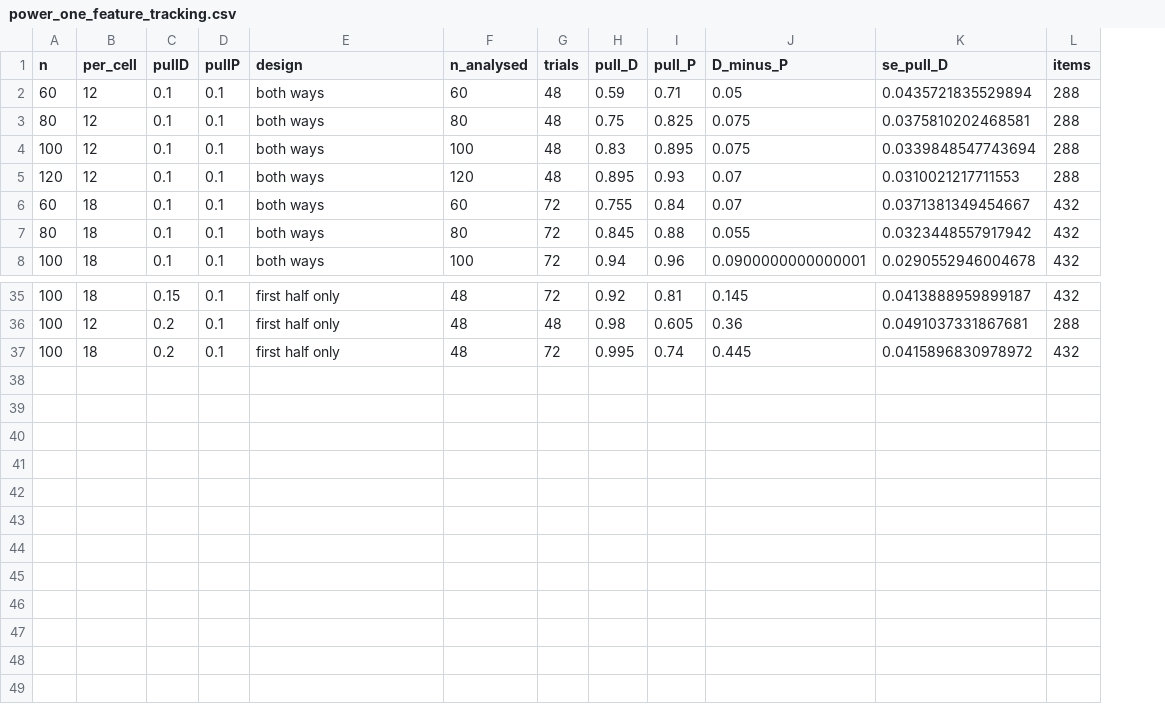
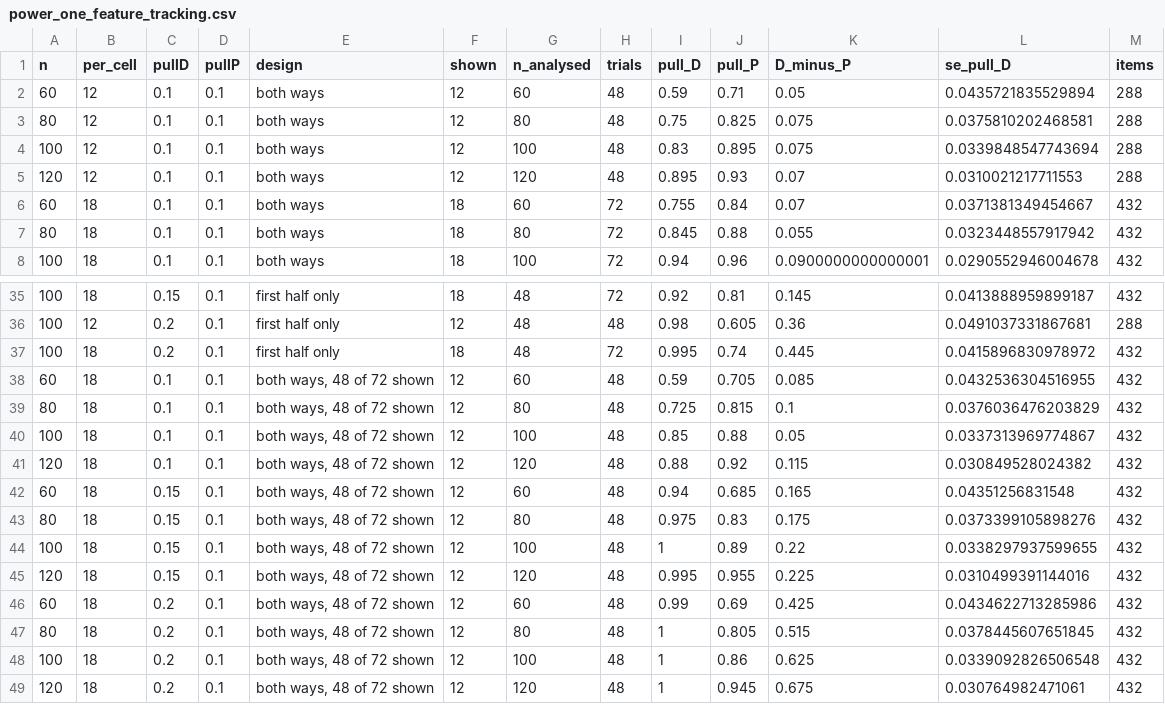
Before and after one commit to DGK-Law-and-Cognition-Lab/Scene-a-Faire-Tracking-and-Relations, a CSV file: Analysis/v4_rebuild/18_tracking_studies_design/power_one_feature_tracking.csv, drawn as a sheet; only a part is shown, gaps mark what is left out; the diff names each change by its address in the sheet, - before the commit and + after, or states it on an @@ line.

```diff
--- a/Analysis/v4_rebuild/18_tracking_studies_design/power_one_feature_tracking.csv
+++ b/Analysis/v4_rebuild/18_tracking_studies_design/power_one_feature_tracking.csv
+column F (shown), rows 2-8: 12 | 12 | 12 | 12 | 18 | 18 | 18; rows 35-37: 18 | 12 | 18
+row 38: 60 | 18 | 0.1 | 0.1 | both ways, 48 of 72 shown | 12 | 60 | 48 | 0.59 | 0.705 | 0.085 | 0.0432536304516955 | 432
+row 39: 80 | 18 | 0.1 | 0.1 | both ways, 48 of 72 shown | 12 | 80 | 48 | 0.725 | 0.815 | 0.1 | 0.0376036476203829 | 432
+row 40: 100 | 18 | 0.1 | 0.1 | both ways, 48 of 72 shown | 12 | 100 | 48 | 0.85 | 0.88 | 0.05 | 0.0337313969774867 | 432
+row 41: 120 | 18 | 0.1 | 0.1 | both ways, 48 of 72 shown | 12 | 120 | 48 | 0.88 | 0.92 | 0.115 | 0.030849528024382 | 432
+row 42: 60 | 18 | 0.15 | 0.1 | both ways, 48 of 72 shown | 12 | 60 | 48 | 0.94 | 0.685 | 0.165 | 0.04351256831548 | 432
+row 43: 80 | 18 | 0.15 | 0.1 | both ways, 48 of 72 shown | 12 | 80 | 48 | 0.975 | 0.83 | 0.175 | 0.0373399105898276 | 432
+row 44: 100 | 18 | 0.15 | 0.1 | both ways, 48 of 72 shown | 12 | 100 | 48 | 1 | 0.89 | 0.22 | 0.0338297937599655 | 432
+row 45: 120 | 18 | 0.15 | 0.1 | both ways, 48 of 72 shown | 12 | 120 | 48 | 0.995 | 0.955 | 0.225 | 0.0310499391144016 | 432
+row 46: 60 | 18 | 0.2 | 0.1 | both ways, 48 of 72 shown | 12 | 60 | 48 | 0.99 | 0.69 | 0.425 | 0.0434622713285986 | 432
+row 47: 80 | 18 | 0.2 | 0.1 | both ways, 48 of 72 shown | 12 | 80 | 48 | 1 | 0.805 | 0.515 | 0.0378445607651845 | 432
+row 48: 100 | 18 | 0.2 | 0.1 | both ways, 48 of 72 shown | 12 | 100 | 48 | 1 | 0.86 | 0.625 | 0.0339092826506548 | 432
+row 49: 120 | 18 | 0.2 | 0.1 | both ways, 48 of 72 shown | 12 | 120 | 48 | 1 | 0.945 | 0.675 | 0.030764982471061 | 432
```
Also changed, not shown: Analysis/v4_rebuild/18_tracking_studies_design/power_one_feature_choice.csv, Analysis/v4_rebuild/18_tracking_studies_design/power_one_feature_ratings.csv, 29 other files.
